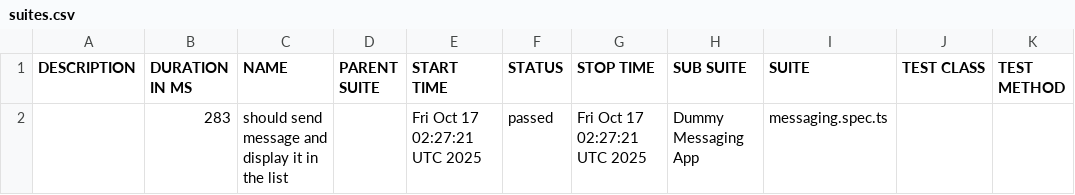
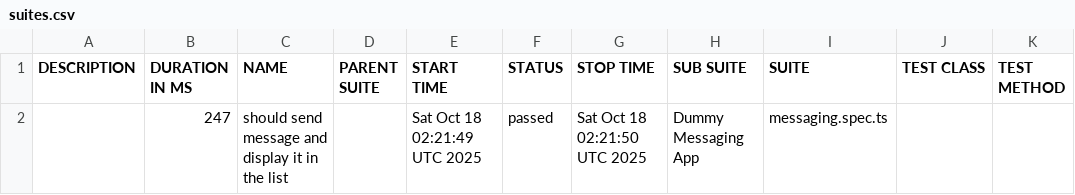
Before and after one commit to axelforce/dummyMessage, a CSV file: data/suites.csv, drawn as a sheet.

```diff
--- a/data/suites.csv
+++ b/data/suites.csv
@@ -1,2 +1,2 @@
 "DESCRIPTION","DURATION IN MS","NAME","PARENT SUITE","START TIME","STATUS","STOP TIME","SUB SUITE","SUITE","TEST CLASS","TEST METHOD"
-"","283","should send message and display it in the list","","Fri Oct 17 02:27:21 UTC 2025","passed","Fri Oct 17 02:27:21 UTC 2025","Dummy Messaging App","messaging.spec.ts","",""
+"","247","should send message and display it in the list","","Sat Oct 18 02:21:49 UTC 2025","passed","Sat Oct 18 02:21:50 UTC 2025","Dummy Messaging App","messaging.spec.ts","",""
```
Also changed, not shown: 16 other files.
